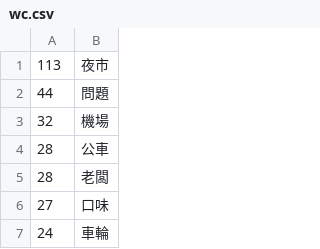
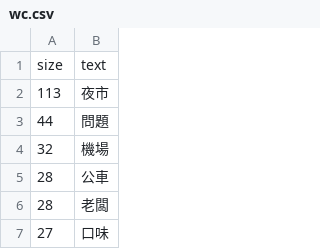
Before and after one commit to JackyKao/JProject, a CSV file: wc.csv, drawn as a sheet; only a part is shown; the shorter side is filled out with more unchanged rows; the diff names each change by its address in the sheet, - before the commit and + after, or states it on an @@ line.

Commit message:
Update wc.csv

```diff
--- a/wc.csv
+++ b/wc.csv
+row 1: size | text
```
